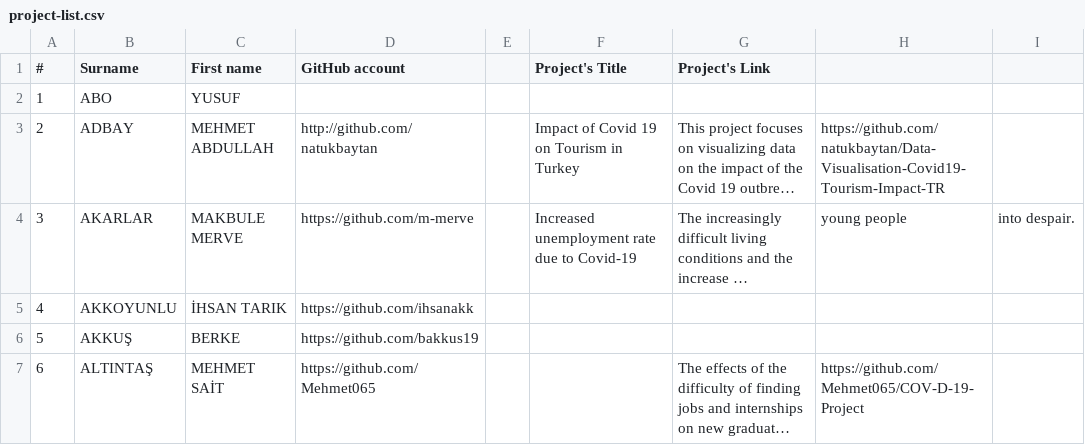
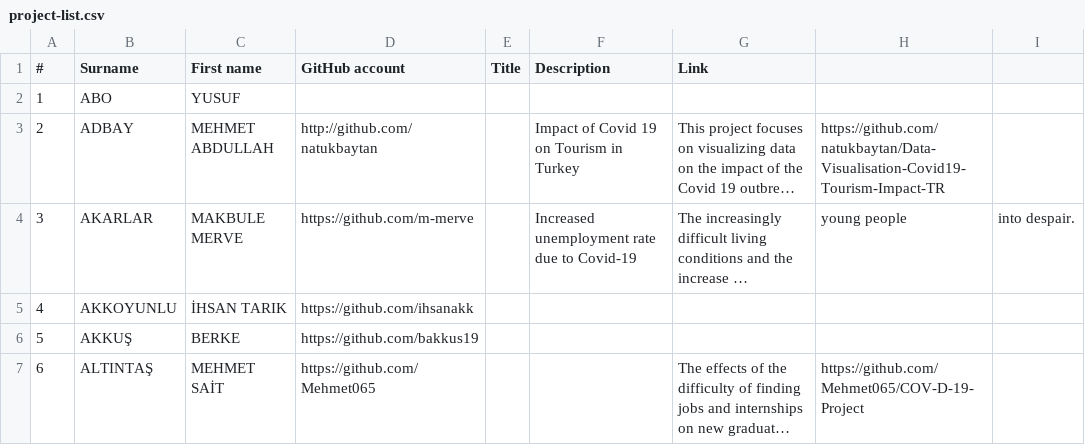
Before and after one commit to hkilter/data-visualization-project, a CSV file: project-list.csv, drawn as a sheet; only a part is shown; long unchanged cells end in …; the diff names each change by its address in the sheet, - before the commit and + after, or states it on an @@ line.

Commit message:
Update project-list.csv

```diff
--- a/project-list.csv
+++ b/project-list.csv
-E1: (empty)
+E1: Title
-F1: Project's Title
+F1: Description
-G1: Project's Link
+G1: Link
```
